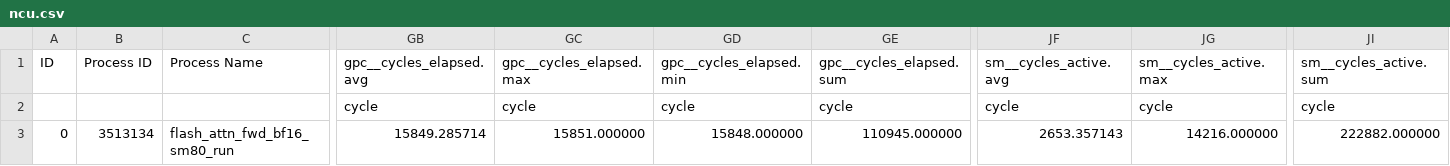
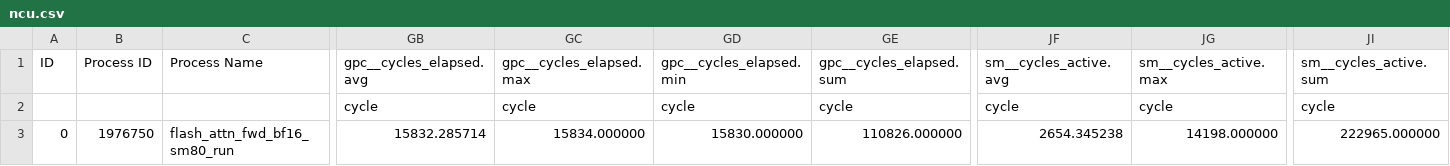
Before and after one commit to JakeFlasher/GPU_sim, a CSV file: results/captures/sm86_simulator_live_baseline_20260829_v2/evidence/raw/ncu_repeat/rep-2/flash_attn_fwd_bf16_sm80/ncu.csv, drawn as a sheet; only a part is shown, gaps mark what is left out; the diff names each change by its address in the sheet, - before the commit and + after, or states it on an @@ line.

Commit message:
Bind baseline NCU executable provenance

```diff
--- a/results/captures/sm86_simulator_live_baseline_20260829_v2/evidence/raw/ncu_repeat/rep-2/flash_attn_fwd_bf16_sm80/ncu.csv
+++ b/results/captures/sm86_simulator_live_baseline_20260829_v2/evidence/raw/ncu_repeat/rep-2/flash_attn_fwd_bf16_sm80/ncu.csv
-B3 (Process ID): 3513134
+B3 (Process ID): 1976750
-GB3 (gpc__cycles_elapsed.avg): 15849.285714
+GB3 (gpc__cycles_elapsed.avg): 15832.285714
-GC3 (gpc__cycles_elapsed.max): 15851.000000
+GC3 (gpc__cycles_elapsed.max): 15834.000000
-GD3 (gpc__cycles_elapsed.min): 15848.000000
+GD3 (gpc__cycles_elapsed.min): 15830.000000
-GE3 (gpc__cycles_elapsed.sum): 110945.000000
+GE3 (gpc__cycles_elapsed.sum): 110826.000000
-JF3 (sm__cycles_active.avg): 2653.357143
+JF3 (sm__cycles_active.avg): 2654.345238
-JG3 (sm__cycles_active.max): 14216.000000
+JG3 (sm__cycles_active.max): 14198.000000
-JI3 (sm__cycles_active.sum): 222882.000000
+JI3 (sm__cycles_active.sum): 222965.000000
```
Also changed, not shown: results/captures/sm86_simulator_live_baseline_20260829_v2/evidence/raw/ncu_repeat/rep-2/cp_async_canary/ncu.csv, results/captures/sm86_simulator_live_baseline_20260829_v2/evidence/raw/ncu_repeat/rep-2/gemm_hmma_bf16_sm80/ncu.csv, 37 other files.
